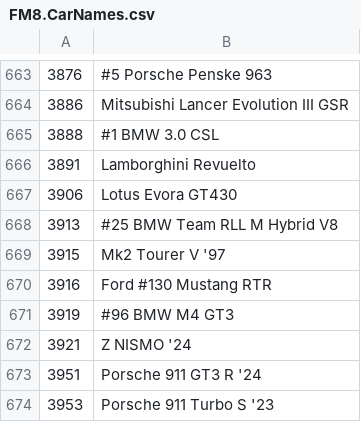
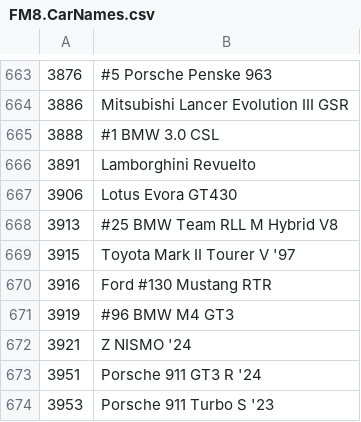
Before and after one commit to Forzurda/ForzaMotorsport2023CarIDs, a CSV file: FM8.CarNames.csv, drawn as a sheet; only a part is shown, gaps mark what is left out.

Commit message:
Update FM8.CarNames.csv
Updated Toyota Mark II Tourer V JXZ100

```diff
--- a/FM8.CarNames.csv
+++ b/FM8.CarNames.csv
@@ -668,3 +668,3 @@
 3913	#25 BMW Team RLL M Hybrid V8
-3915	Mk2 Tourer V '97
+3915	Toyota Mark II Tourer V '97
 3916	Ford #130 Mustang RTR
```
